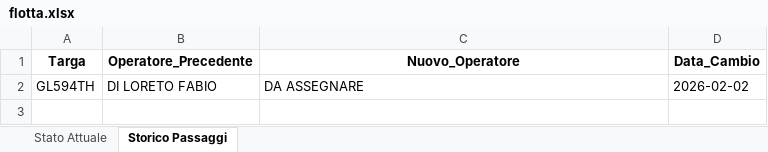
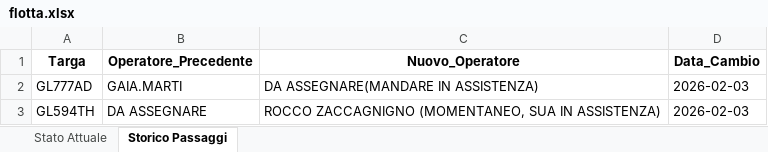
Before and after one commit to messinesetsrm-cell/db_auto, an Excel workbook: flotta.xlsx, sheet Storico Passaggi, drawn as a sheet; values as stored, in another font and other column widths than the file's, no borders; addresses are those after the commit; the diff names each change by its address in the sheet, - before the commit and + after, or states it on an @@ line.

Commit message:
Add files via upload

```diff
--- a/flotta.xlsx (sheet Storico Passaggi)
+++ b/flotta.xlsx (sheet Storico Passaggi)
+row 2: GL777AD | GAIA.MARTI | DA ASSEGNARE(MANDARE IN ASSISTENZA) | 2026-02-03
-B3 (Operatore_Precedente): DI LORETO FABIO
+B3 (Operatore_Precedente): DA ASSEGNARE
-C3 (Nuovo_Operatore): DA ASSEGNARE
+C3 (Nuovo_Operatore): ROCCO ZACCAGNIGNO (MOMENTANEO, SUA IN ASSISTENZA)
-D3 (Data_Cambio): 2026-02-02
+D3 (Data_Cambio): 2026-02-03
```
Also changed, not shown: sheet Stato Attuale.
